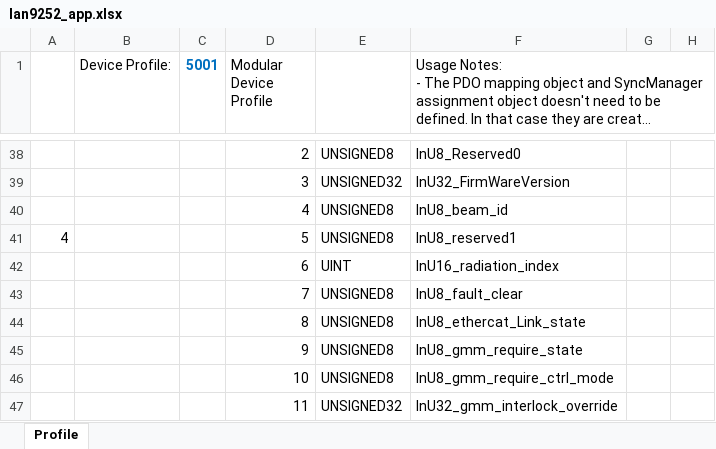
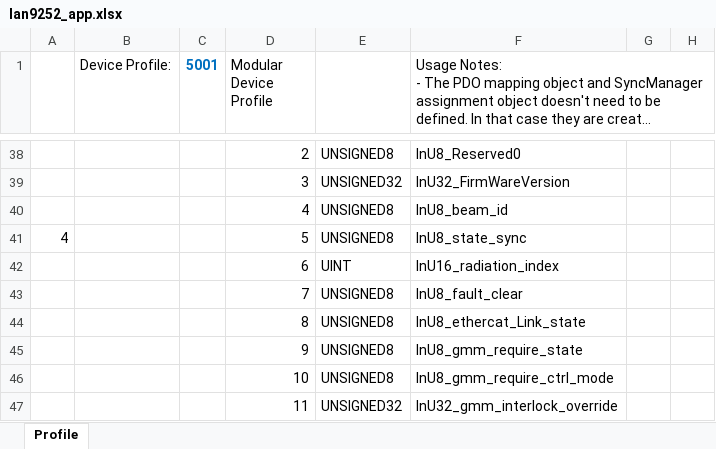
Before and after one commit to songbirdjp/CNNC_ARMCore, an Excel workbook: ArmCoreV1_QSPI/SSCProject/lan9252_app.xlsx, sheet Profile, drawn as a sheet; only a part is shown, gaps mark what is left out; long unchanged cells end in …; values as stored, in another font and other column widths than the file's, no borders; the diff names each change by its address in the sheet, - before the commit and + after, or states it on an @@ line.

```diff
--- a/ArmCoreV1_QSPI/SSCProject/lan9252_app.xlsx (sheet Profile)
+++ b/ArmCoreV1_QSPI/SSCProject/lan9252_app.xlsx (sheet Profile)
-F41: InU8_reserved1
+F41: InU8_state_sync
```
Also changed, not shown: 8 other files.
